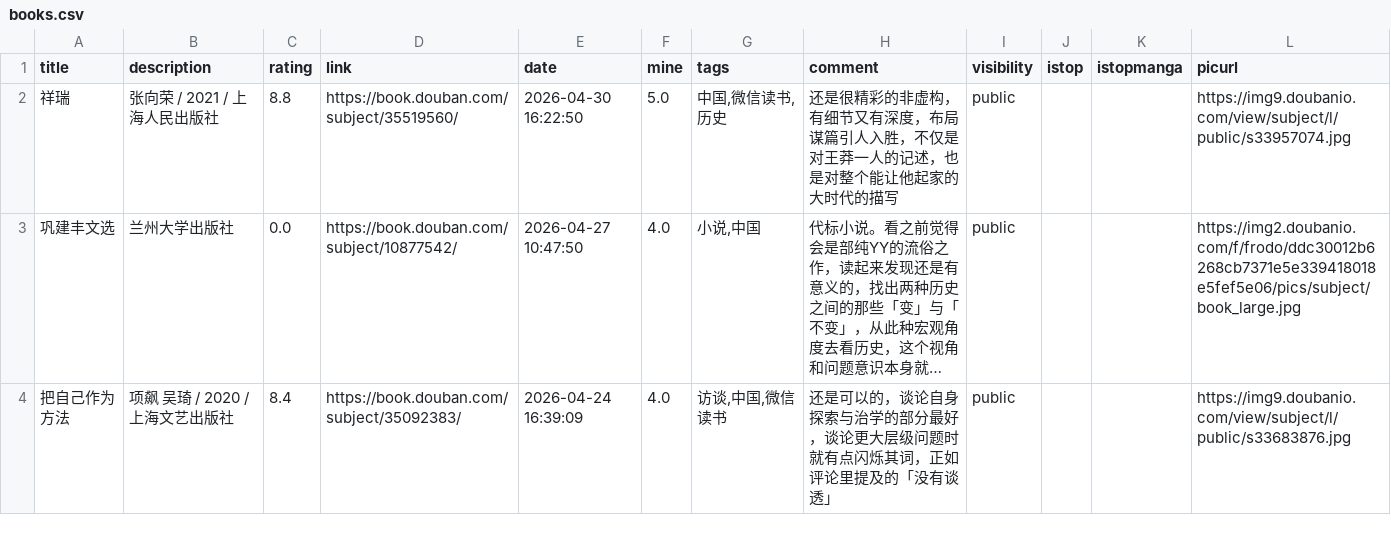
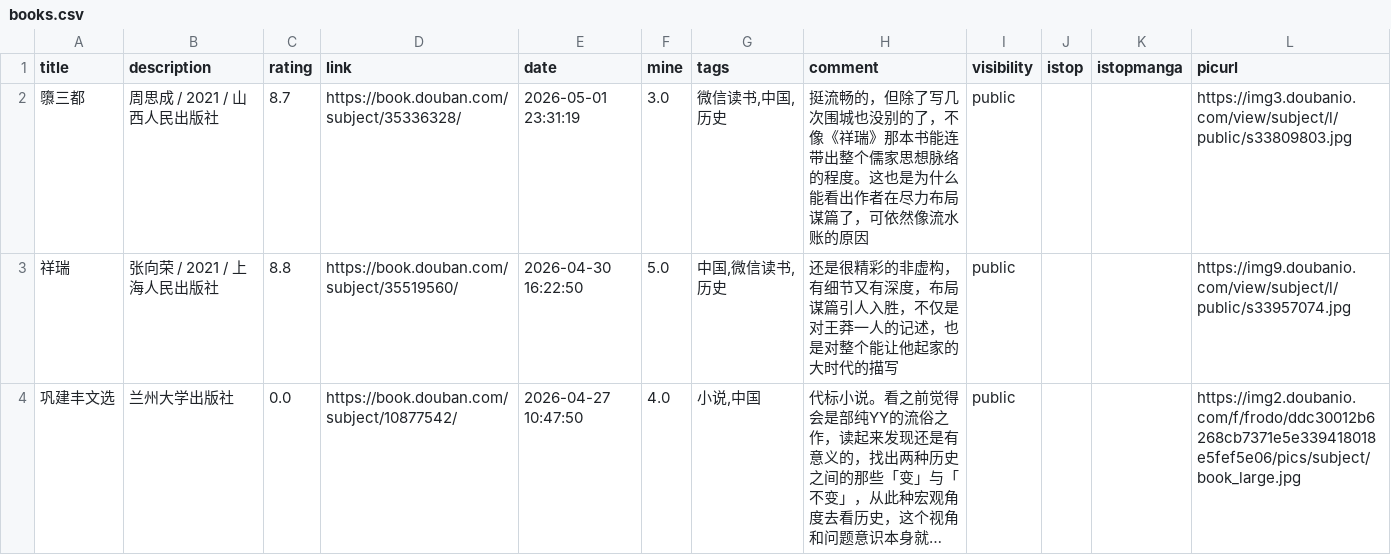
Before and after one commit to zshowing/zshowing.github.io, a CSV file: _data/books.csv, drawn as a sheet; only a part is shown; the shorter side is filled out with more unchanged rows; long unchanged cells end in …; the diff names each change by its address in the sheet, - before the commit and + after, or states it on an @@ line.

```diff
--- a/_data/books.csv
+++ b/_data/books.csv
+row 2: 隳三都 | 周思成 / 2021 / 山西人民出版社 | 8.7 | https://book.douban.com/subject/35336328/ | 2026-05-01 23:31:19 | 3.0 | 微信读书,中国,历史 | 挺流畅的，但除了写几次围城也没别的了，不像《祥瑞》那本书能连带出整个儒家思想脉络的程度。这也是为什么能看出作者在尽力布局谋篇了，可依然像流水账的原因 | public |  |  | https://img3.doubanio.com/view/subject/l/public/s33809803.jpg
```
Also changed, not shown: 3 other files.
